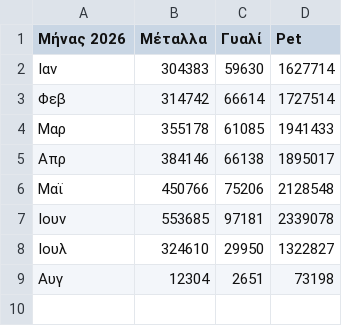
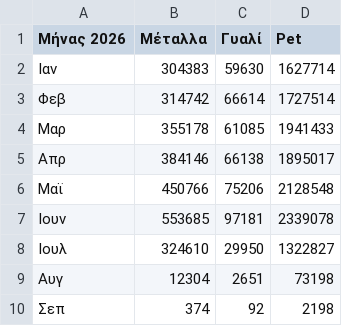
Before and after one commit to esdakweb/recycle_meter, a CSV file: recycle_meter.csv, drawn as a sheet; the diff names each change by its address in the sheet, - before the commit and + after, or states it on an @@ line.

Commit message:
Update recycle_meter.csv

```diff
--- a/recycle_meter.csv
+++ b/recycle_meter.csv
+row 10: Σεπ | 374 | 92 | 2198
```
